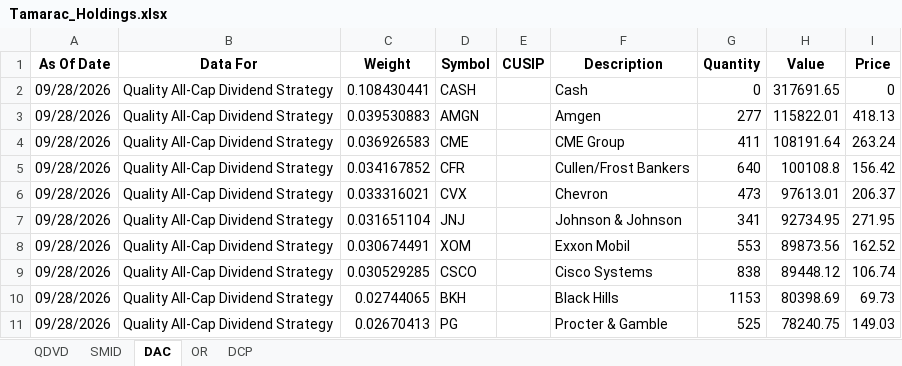
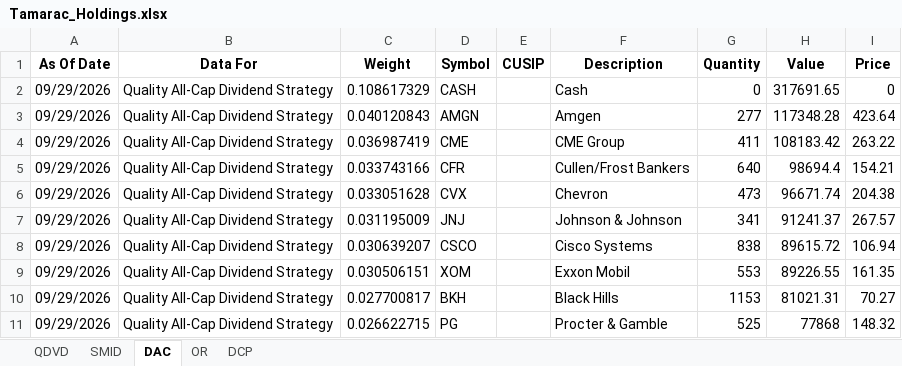
Before and after one commit to ryansadair/mcp-dashboard, an Excel workbook: data/Tamarac_Holdings.xlsx, sheet DAC, drawn as a sheet; only a part is shown; values as stored, in another font and other column widths than the file's, no borders; removed rows and columns are numbered as before the commit, all else as after; the diff covers the shown part only; the diff names each change by its address in the sheet, - before the commit and + after, or states it on an @@ line.

```diff
--- a/data/Tamarac_Holdings.xlsx (sheet DAC)
+++ b/data/Tamarac_Holdings.xlsx (sheet DAC)
-A2:A7 (As Of Date): 09/28/2026
+A2:A7 (As Of Date): 09/29/2026
-C2 (Weight): 0.108430441
+C2 (Weight): 0.108617329
-C3 (Weight): 0.039530883
+C3 (Weight): 0.040120843
-H3 (Value): 115822.01
+H3 (Value): 117348.28
-I3 (Price): 418.13
+I3 (Price): 423.64
-C4 (Weight): 0.036926583
+C4 (Weight): 0.036987419
-H4 (Value): 108191.64
+H4 (Value): 108183.42
-I4 (Price): 263.24
+I4 (Price): 263.22
-C5 (Weight): 0.034167852
+C5 (Weight): 0.033743166
-H5 (Value): 100108.8
+H5 (Value): 98694.4
-I5 (Price): 156.42
+I5 (Price): 154.21
-C6 (Weight): 0.033316021
+C6 (Weight): 0.033051628
-H6 (Value): 97613.01
+H6 (Value): 96671.74
-I6 (Price): 206.37
+I6 (Price): 204.38
-C7 (Weight): 0.031651104
+C7 (Weight): 0.031195009
-H7 (Value): 92734.95
+H7 (Value): 91241.37
-I7 (Price): 271.95
+I7 (Price): 267.57
-row 8: 09/28/2026 | Quality All-Cap Dividend Strategy | 0.030674491 | XOM |  | Exxon Mobil | 553 | 89873.56 | 162.52
-A8 (As Of Date): 09/28/2026
+A8 (As Of Date): 09/29/2026
-C8 (Weight): 0.030529285
+C8 (Weight): 0.030639207
-H8 (Value): 89448.12
+H8 (Value): 89615.72
-I8 (Price): 106.74
+I8 (Price): 106.94
+row 9: 09/29/2026 | Quality All-Cap Dividend Strategy | 0.030506151 | XOM |  | Exxon Mobil | 553 | 89226.55 | 161.35
-A10:A11 (As Of Date): 09/28/2026
+A10:A11 (As Of Date): 09/29/2026
-C10 (Weight): 0.02744065
+C10 (Weight): 0.027700817
-H10 (Value): 80398.69
+H10 (Value): 81021.31
-I10 (Price): 69.73
+I10 (Price): 70.27
-C11 (Weight): 0.02670413
+C11 (Weight): 0.026622715
-H11 (Value): 78240.75
+H11 (Value): 77868
-I11 (Price): 149.03
+I11 (Price): 148.32
```
Also changed, not shown: 5 added rows, 5 removed rows and 134 edited cells elsewhere in this sheet, sheet QDVD, sheet DCP, sheet OR, sheet SMID.
